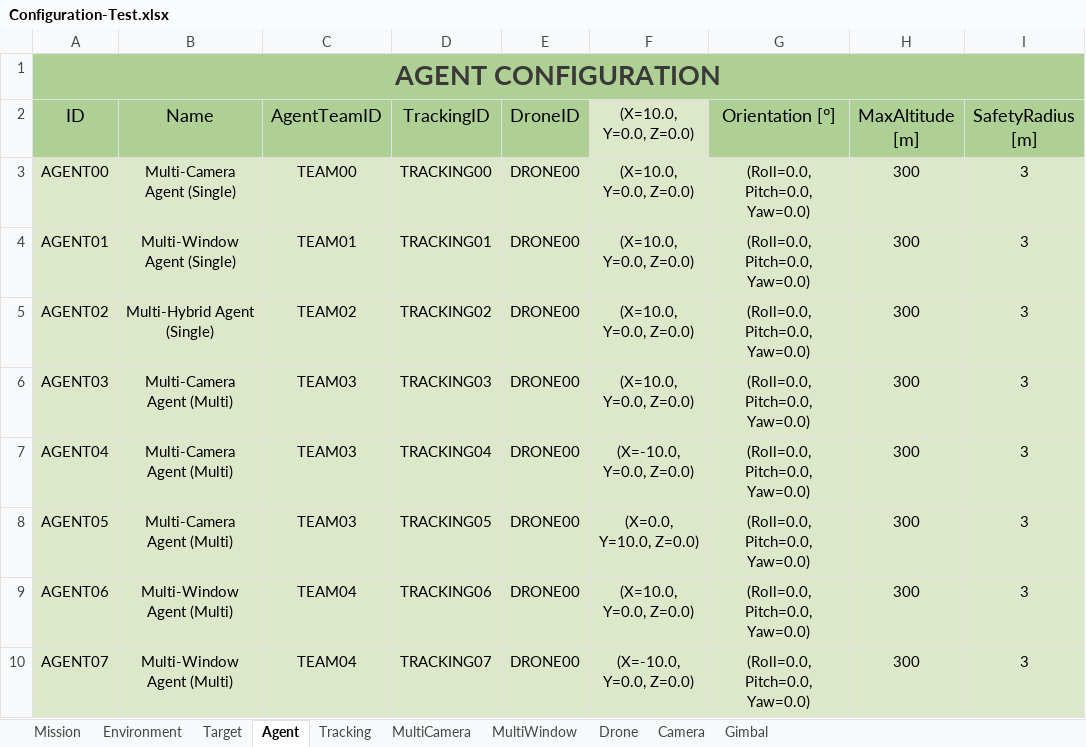
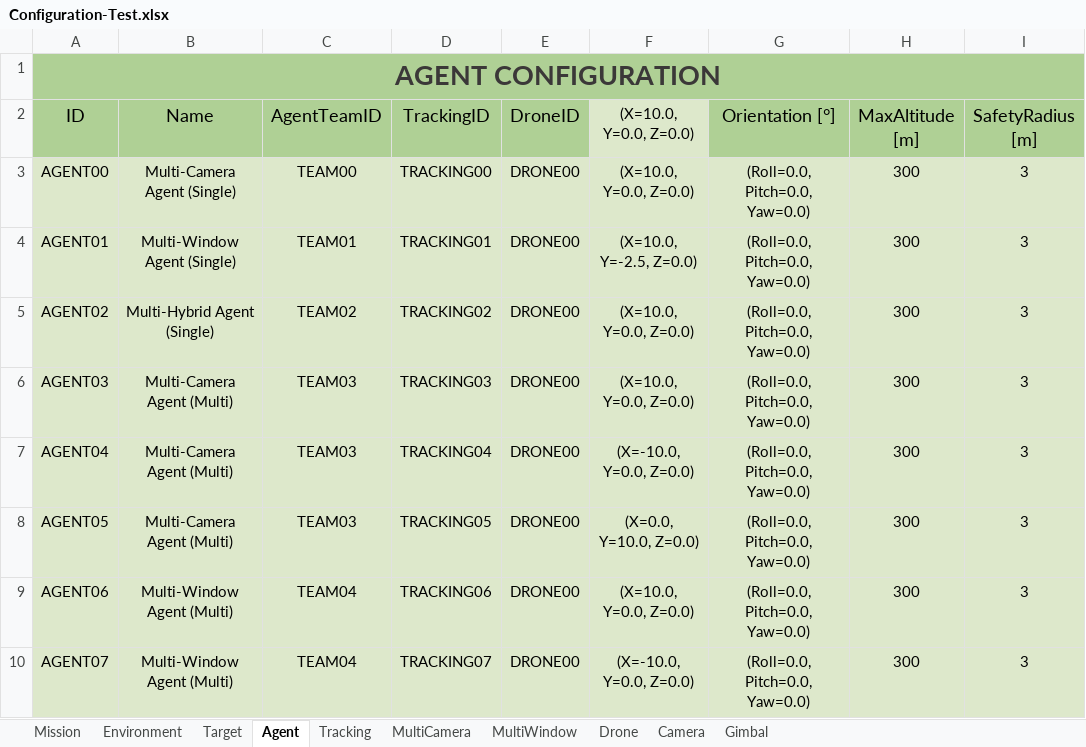
Before and after one commit to JoseLopez36/FlyChams-ROS2, an Excel workbook: config/Configuration-Test.xlsx, sheet Agent, drawn as a sheet; only a part is shown; values as stored, in another font and other column widths than the file's, no borders; table styles not drawn; the diff names each change by its address in the sheet, - before the commit and + after, or states it on an @@ line.

```diff
--- a/config/Configuration-Test.xlsx (sheet Agent)
+++ b/config/Configuration-Test.xlsx (sheet Agent)
-F4 ((X=10.0, Y=0.0, Z=0.0)): (X=10.0, Y=0.0, Z=0.0)
+F4 ((X=10.0, Y=0.0, Z=0.0)): (X=10.0, Y=-2.5, Z=0.0)
```
Also changed, not shown: 11 other files.
